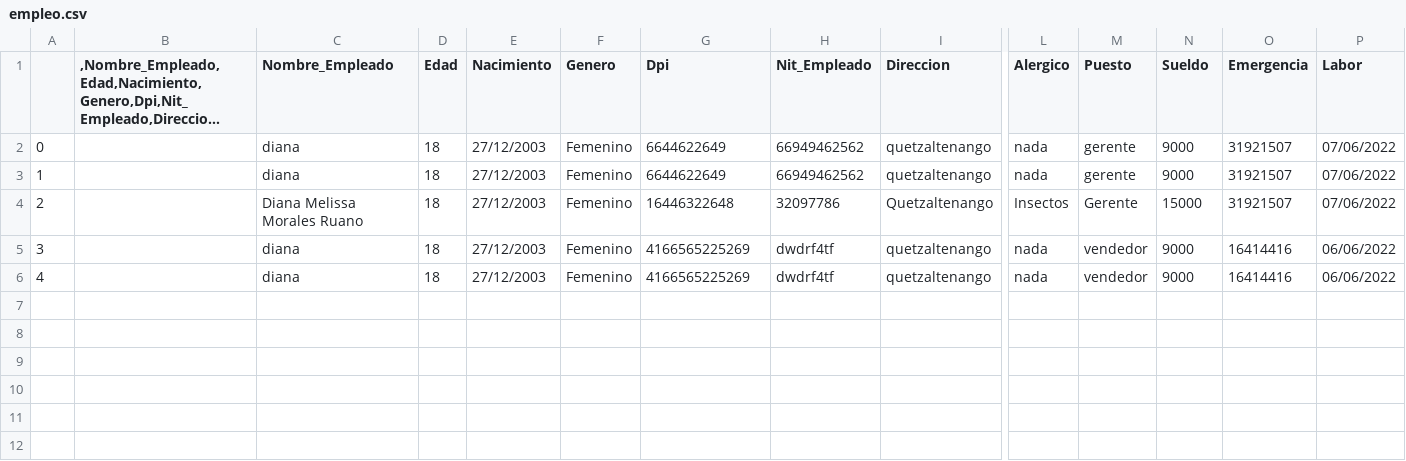
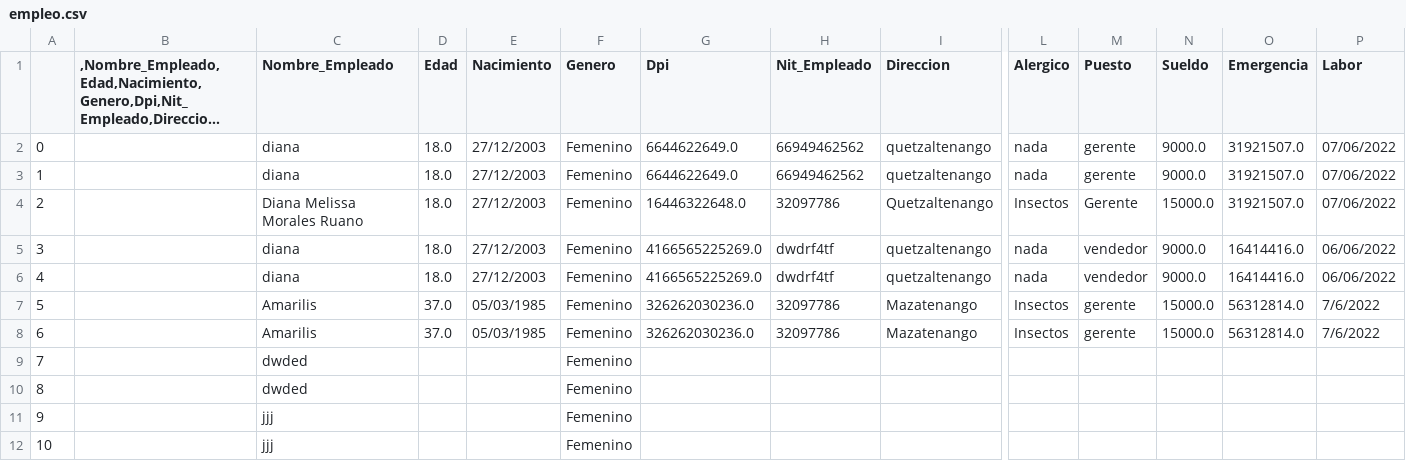
Before and after one commit to AngelAndreCotocCuzal/Proyecto_teoria_de_sistemas, a CSV file: empleo.csv, drawn as a sheet; only a part is shown, gaps mark what is left out; long unchanged cells end in …; rows hold the shown columns only; the diff names each change by its address in the sheet, - before the commit and + after, or states it on an @@ line.

```diff
--- a/empleo.csv
+++ b/empleo.csv
-D2:D6 (Edad): 18
+D2:D6 (Edad): 18.0
-G2:G3 (Dpi): 6644622649
+G2:G3 (Dpi): 6644622649.0
-N2:N3 (Sueldo): 9000
+N2:N3 (Sueldo): 9000.0
-O2:O4 (Emergencia): 31921507
+O2:O4 (Emergencia): 31921507.0
-G4 (Dpi): 16446322648
+G4 (Dpi): 16446322648.0
-N4 (Sueldo): 15000
+N4 (Sueldo): 15000.0
-G5:G6 (Dpi): 4166565225269
+G5:G6 (Dpi): 4166565225269.0
-N5:N6 (Sueldo): 9000
+N5:N6 (Sueldo): 9000.0
-O5:O6 (Emergencia): 16414416
+O5:O6 (Emergencia): 16414416.0
+row 7: 5 |  | Amarilis | 37.0 | 05/03/1985 | Femenino | 326262030236.0 | 32097786 | Mazatenango | Insectos | gerente | 15000.0 | 56312814.0 | 7/6/2022
+row 8: 6 |  | Amarilis | 37.0 | 05/03/1985 | Femenino | 326262030236.0 | 32097786 | Mazatenango | Insectos | gerente | 15000.0 | 56312814.0 | 7/6/2022
+row 9: 7 |  | dwded |  |  | Femenino
+row 10: 8 |  | dwded |  |  | Femenino
+row 11: 9 |  | jjj |  |  | Femenino
+row 12: 10 |  | jjj |  |  | Femenino
```
Also changed, not shown: 1 other file.
